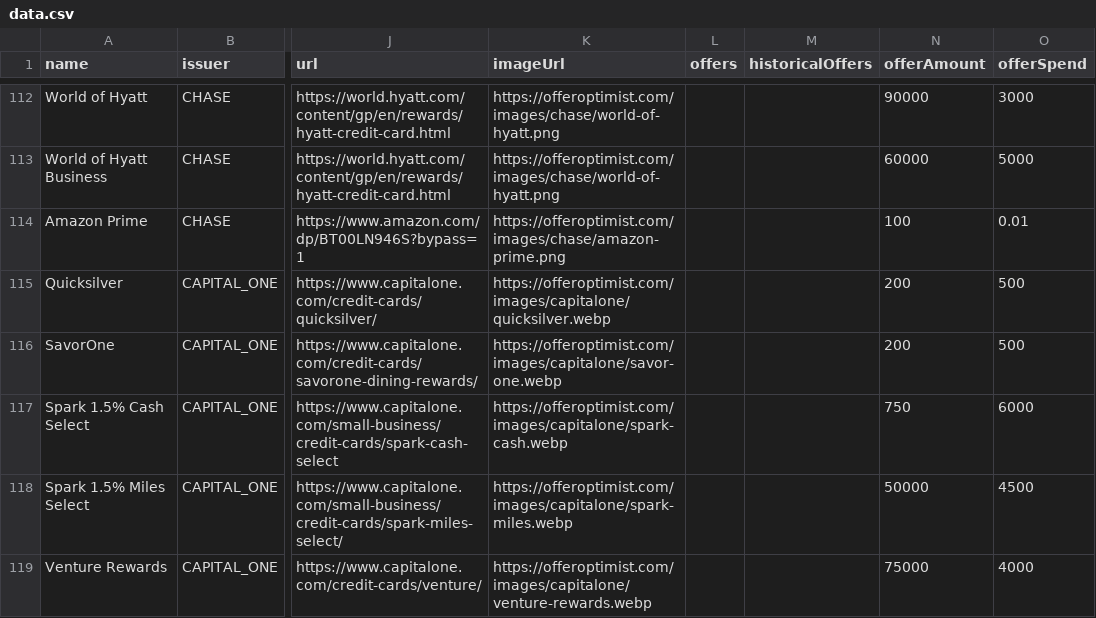
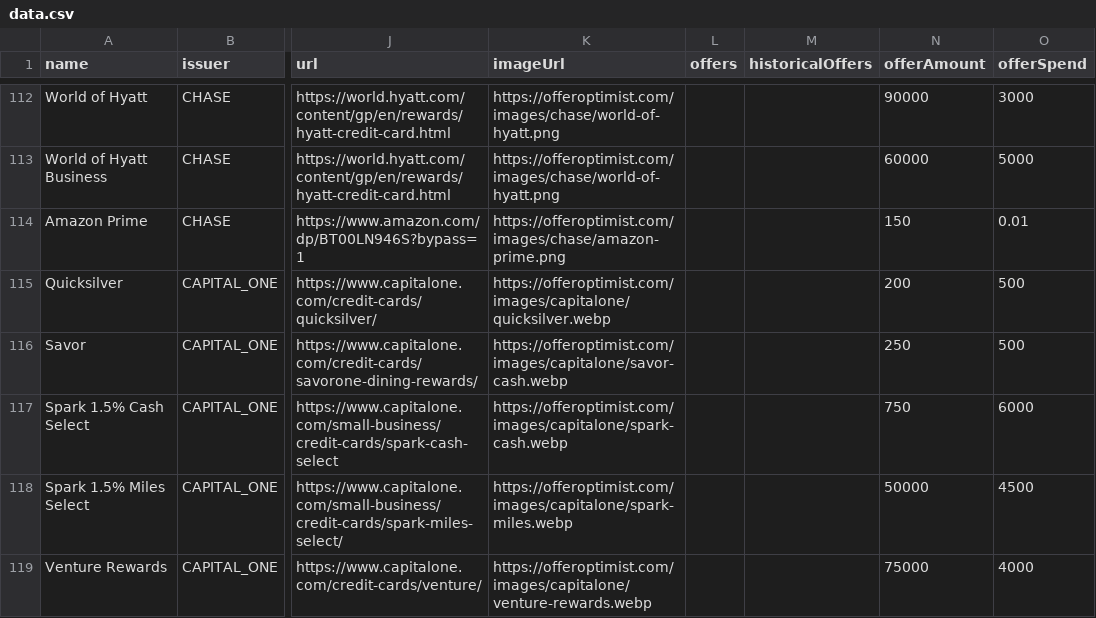
Before and after one commit to andenacitelli/credit-card-bonuses-api, a CSV file: exports/data.csv, drawn as a sheet; only a part is shown, gaps mark what is left out; the diff names each change by its address in the sheet, - before the commit and + after, or states it on an @@ line.

Commit message:
Updates: Savor Discontinued, SavorOne -> Savor, Amazon Prime

```diff
--- a/exports/data.csv
+++ b/exports/data.csv
-N114 (offerAmount): 100
+N114 (offerAmount): 150
-A116 (name): SavorOne
+A116 (name): Savor
-K116 (imageUrl): https://offeroptimist.com/images/capitalone/savor-one.webp
+K116 (imageUrl): https://offeroptimist.com/images/capitalone/savor-cash.webp
-N116 (offerAmount): 200
+N116 (offerAmount): 250
```
Also changed, not shown: 4 other files.
